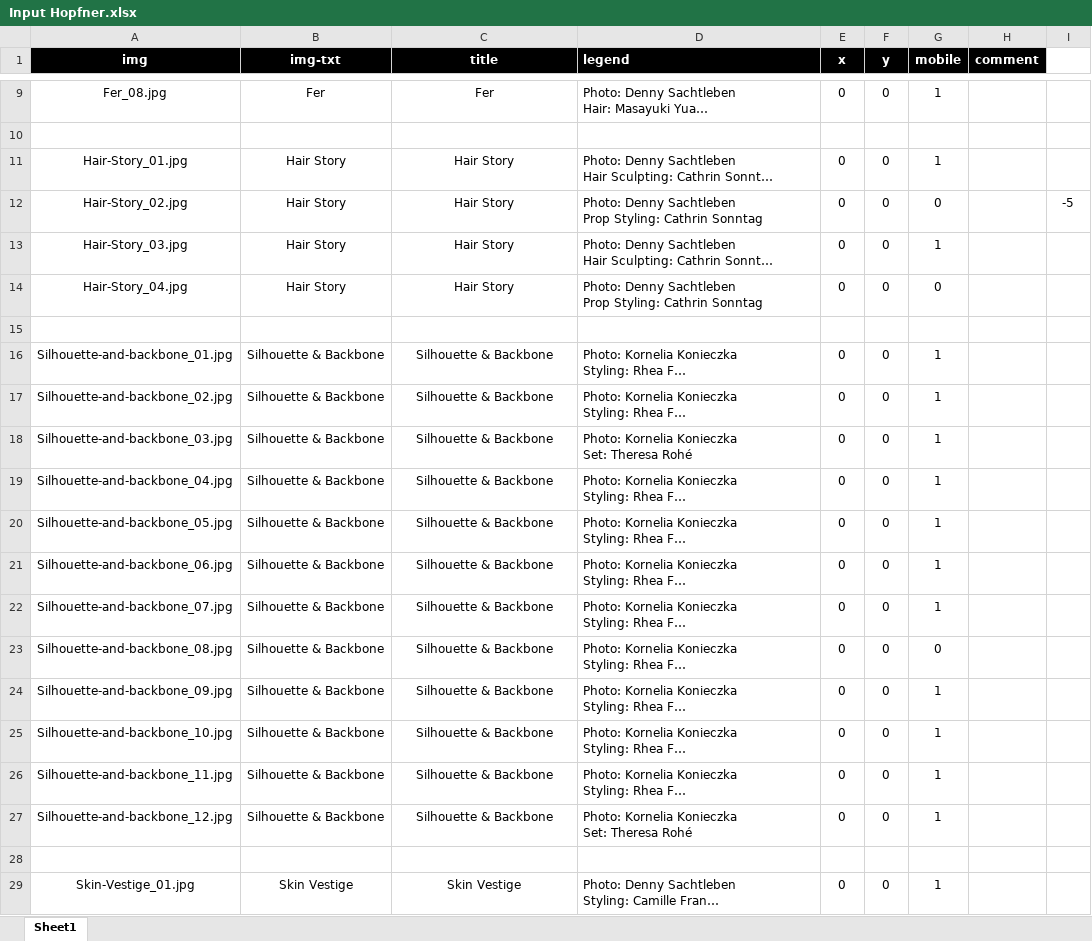
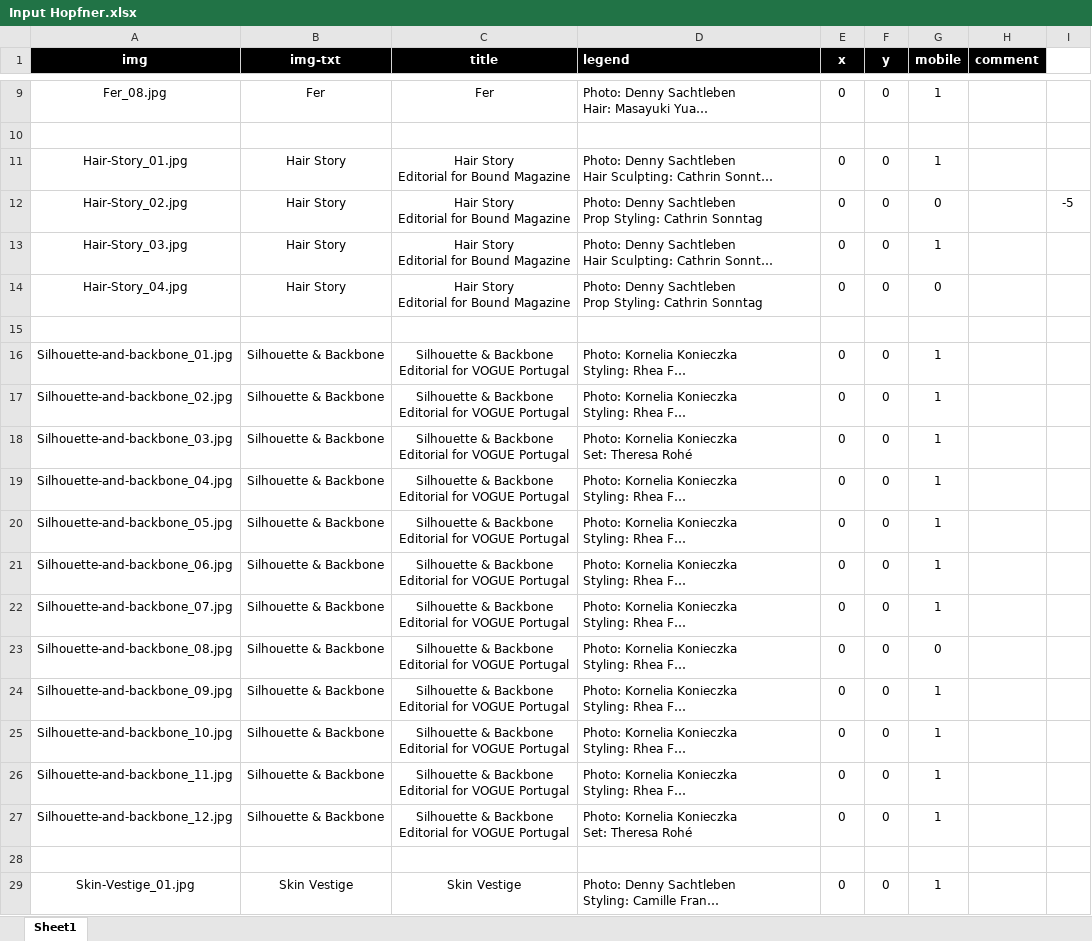
Before and after one commit to henrikalmquist/martinahopfner.github.io, an Excel workbook: Input Hopfner.xlsx, sheet Sheet1, drawn as a sheet; only a part is shown, gaps mark what is left out; long unchanged cells end in …; values as stored, in another font and other column widths than the file's, no borders; ↵ is a line break in a cell; the diff names each change by its address in the sheet, - before the commit and + after, or states it on an @@ line.

```diff
--- a/Input Hopfner.xlsx (sheet Sheet1)
+++ b/Input Hopfner.xlsx (sheet Sheet1)
-C11:C14 (title): Hair Story
+C11:C14 (title): Hair Story ↵ Editorial for Bound Magazine
-C16:C27 (title): Silhouette & Backbone
+C16:C27 (title): Silhouette & Backbone ↵ Editorial for VOGUE Portugal
```
